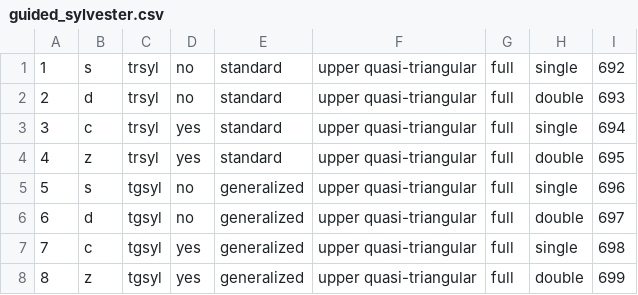
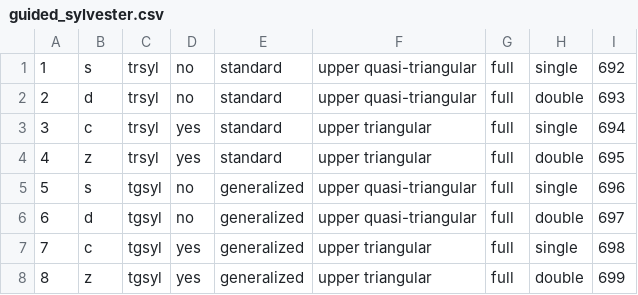
Before and after one commit to LighthouseHPC/lighthouse, a CSV file: src/Dlighthouse/lighthouse/database/lapack_sylvester/guided/guided_sylvester.csv, drawn as a sheet.

Commit message:
fixed the matrix type error in lapack_sylvester database.

```diff
--- a/src/Dlighthouse/lighthouse/database/lapack_sylvester/guided/guided_sylvester.csv
+++ b/src/Dlighthouse/lighthouse/database/lapack_sylvester/guided/guided_sylvester.csv
@@ -2,7 +2,7 @@
 2,d,trsyl,no,standard,upper quasi-triangular,full,double,693
-3,c,trsyl,yes,standard,upper quasi-triangular,full,single,694
-4,z,trsyl,yes,standard,upper quasi-triangular,full,double,695
+3,c,trsyl,yes,standard,upper triangular,full,single,694
+4,z,trsyl,yes,standard,upper triangular,full,double,695
 5,s,tgsyl,no,generalized,upper quasi-triangular,full,single,696
 6,d,tgsyl,no,generalized,upper quasi-triangular,full,double,697
-7,c,tgsyl,yes,generalized,upper quasi-triangular,full,single,698
-8,z,tgsyl,yes,generalized,upper quasi-triangular,full,double,699
+7,c,tgsyl,yes,generalized,upper triangular,full,single,698
+8,z,tgsyl,yes,generalized,upper triangular,full,double,699
```
Also changed, not shown: src/lighthouseProject/lighthouse/database/lapack_sylvester/guided/guided_sylvester.csv, 2 other files.
